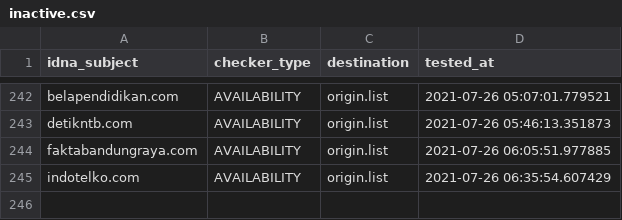
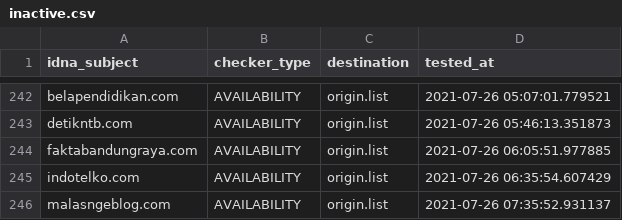
Before and after one commit to dead-hosts/AdBlockID_git_realodix, a CSV file: .pyfunceble/inactive.csv, drawn as a sheet; only a part is shown, gaps mark what is left out.

```diff
--- a/.pyfunceble/inactive.csv
+++ b/.pyfunceble/inactive.csv
@@ -245 +245,2 @@ faktabandungraya.com,AVAILABILITY,origin.list,2021-07-26 06:05:51.977885
 indotelko.com,AVAILABILITY,origin.list,2021-07-26 06:35:54.607429
+malasngeblog.com,AVAILABILITY,origin.list,2021-07-26 07:35:52.931137
```
Also changed, not shown: output/origin.list/continue.csv, 10 other files.
